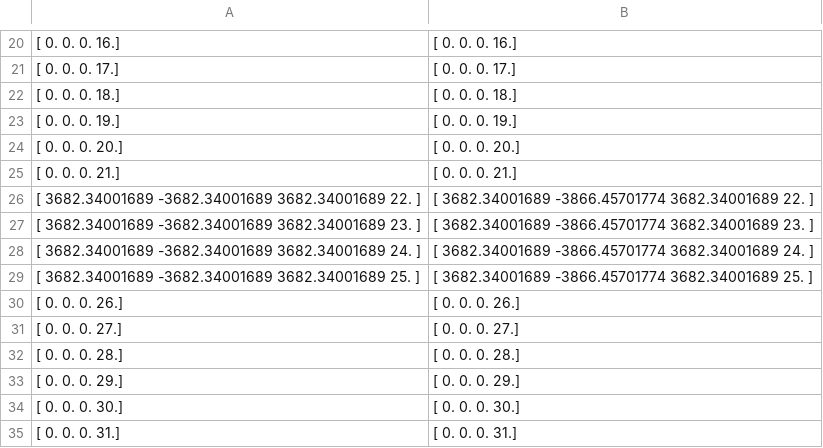
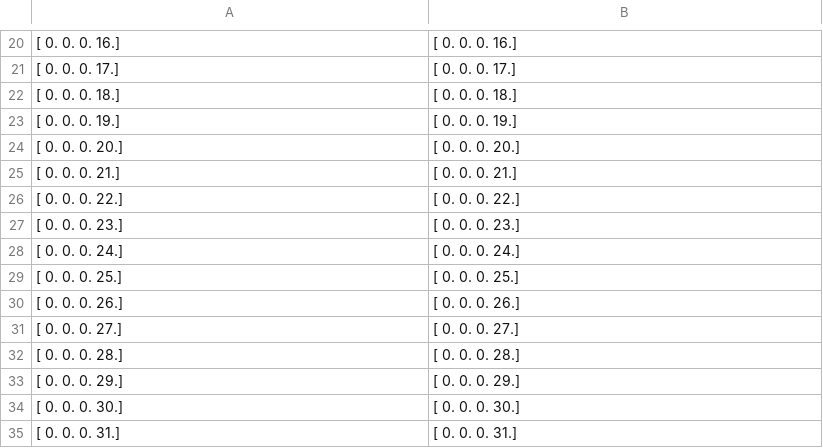
Before and after one commit to nolans12/Satellite-DDF, a CSV file: phase1/data/Sat 3.csv, drawn as a sheet; only a part is shown, gaps mark what is left out; removed rows and columns are numbered as before the commit, all else as after; the diff names each change by its address in the sheet, - before the commit and + after, or states it on an @@ line.

```diff
--- a/phase1/data/Sat 3.csv
+++ b/phase1/data/Sat 3.csv
-row 26: [ 3682.34001689 -3682.34001689 3682.34001689 22. ] | [ 3682.34001689 -3866.45701774 3682.34001689 22. ]
-row 27: [ 3682.34001689 -3682.34001689 3682.34001689 23. ] | [ 3682.34001689 -3866.45701774 3682.34001689 23. ]
-row 28: [ 3682.34001689 -3682.34001689 3682.34001689 24. ] | [ 3682.34001689 -3866.45701774 3682.34001689 24. ]
-row 29: [ 3682.34001689 -3682.34001689 3682.34001689 25. ] | [ 3682.34001689 -3866.45701774 3682.34001689 25. ]
+row 26: [ 0. 0. 0. 22.] | [ 0. 0. 0. 22.]
+row 27: [ 0. 0. 0. 23.] | [ 0. 0. 0. 23.]
+row 28: [ 0. 0. 0. 24.] | [ 0. 0. 0. 24.]
+row 29: [ 0. 0. 0. 25.] | [ 0. 0. 0. 25.]
```
Also changed, not shown: phase1/data/Sat 2.csv, phase1/data/Sat 4.csv, 3 other files.
